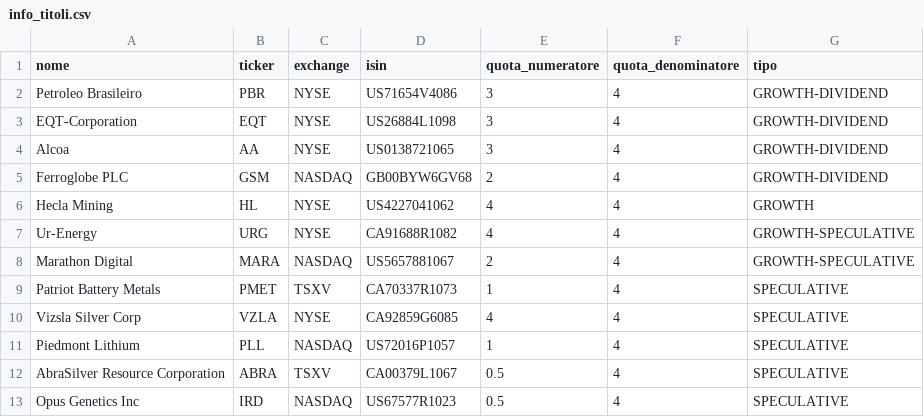
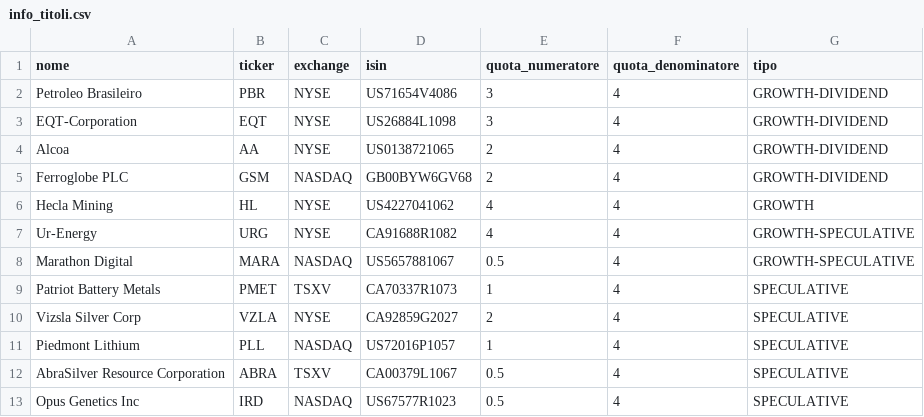
Before and after one commit to DanteManonquello/rosicatore, a CSV file: public/static/data/info_titoli.csv, drawn as a sheet.

```diff
--- a/public/static/data/info_titoli.csv
+++ b/public/static/data/info_titoli.csv
@@ -3,3 +3,3 @@ Petroleo Brasileiro,PBR,NYSE,US71654V4086,3,4,GROWTH-DIVIDEND
 EQT-Corporation,EQT,NYSE,US26884L1098,3,4,GROWTH-DIVIDEND
-Alcoa,AA,NYSE,US0138721065,3,4,GROWTH-DIVIDEND
+Alcoa,AA,NYSE,US0138721065,2,4,GROWTH-DIVIDEND
 Ferroglobe PLC,GSM,NASDAQ,GB00BYW6GV68,2,4,GROWTH-DIVIDEND
@@ -7,5 +7,5 @@ Hecla Mining,HL,NYSE,US4227041062,4,4,GROWTH
 Ur-Energy,URG,NYSE,CA91688R1082,4,4,GROWTH-SPECULATIVE
-Marathon Digital,MARA,NASDAQ,US5657881067,2,4,GROWTH-SPECULATIVE
+Marathon Digital,MARA,NASDAQ,US5657881067,0.5,4,GROWTH-SPECULATIVE
 Patriot Battery Metals,PMET,TSXV,CA70337R1073,1,4,SPECULATIVE
-Vizsla Silver Corp,VZLA,NYSE,CA92859G6085,4,4,SPECULATIVE
+Vizsla Silver Corp,VZLA,NYSE,CA92859G2027,2,4,SPECULATIVE
 Piedmont Lithium,PLL,NASDAQ,US72016P1057,1,4,SPECULATIVE
```
Also changed, not shown: public/static/data/movimenti.csv, 2 other files.
